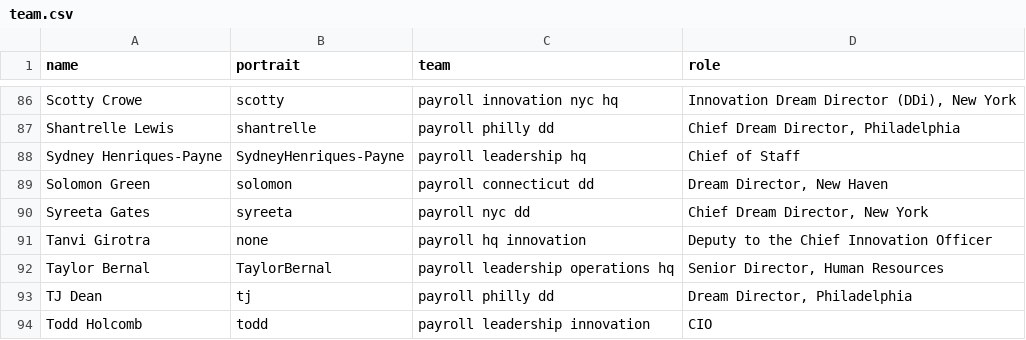
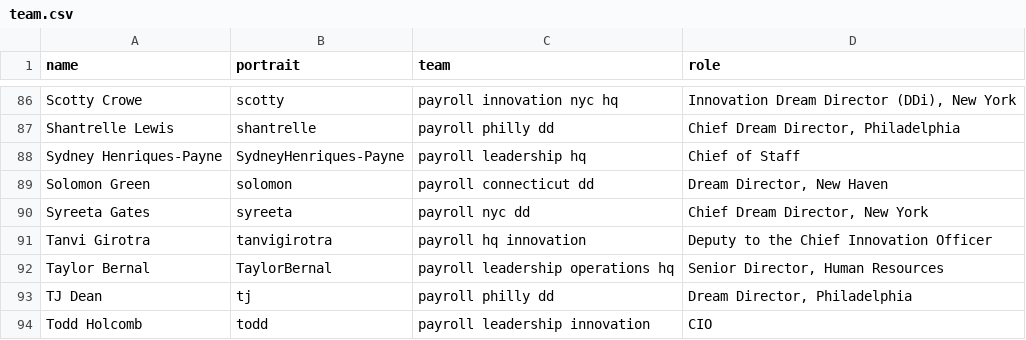
Before and after one commit to futureproject/futureproject.github.com, a CSV file: _data/team.csv, drawn as a sheet; only a part is shown, gaps mark what is left out.

Commit message:
Update team.csv

```diff
--- a/_data/team.csv
+++ b/_data/team.csv
@@ -90,3 +90,3 @@ Solomon Green,solomon,payroll connecticut dd,"Dream Director, New Haven"
 Syreeta Gates,syreeta,payroll nyc dd,"Chief Dream Director, New York "
-Tanvi Girotra,none,payroll hq innovation,Deputy to the Chief Innovation Officer
+Tanvi Girotra,tanvigirotra,payroll hq innovation,Deputy to the Chief Innovation Officer
 Taylor Bernal,TaylorBernal,payroll leadership operations hq,"Senior Director, Human Resources "
```
